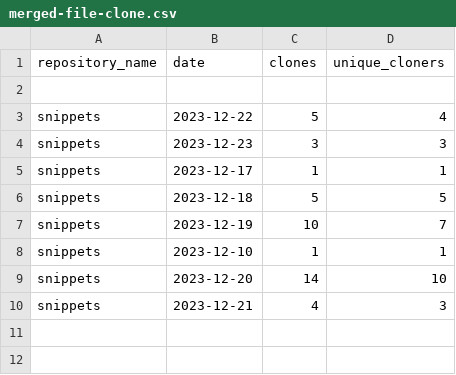
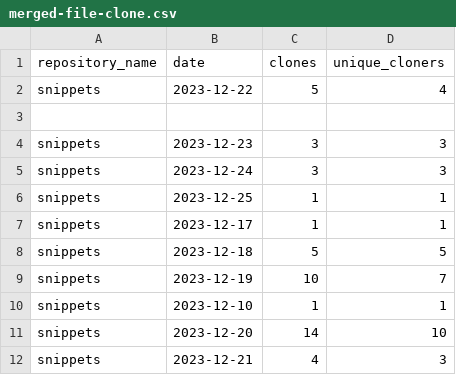
Before and after one commit to maria-mcparland/snippets, a CSV file: metrics/merged-file-clone.csv, drawn as a sheet.

```diff
--- a/metrics/merged-file-clone.csv
+++ b/metrics/merged-file-clone.csv
@@ -1,5 +1,7 @@
 repository_name,date,clones,unique_cloners
+snippets,2023-12-22,5,4
 
-snippets,2023-12-22,5,4
 snippets,2023-12-23,3,3
+snippets,2023-12-24,3,3
+snippets,2023-12-25,1,1
 snippets,2023-12-17,1,1
```
